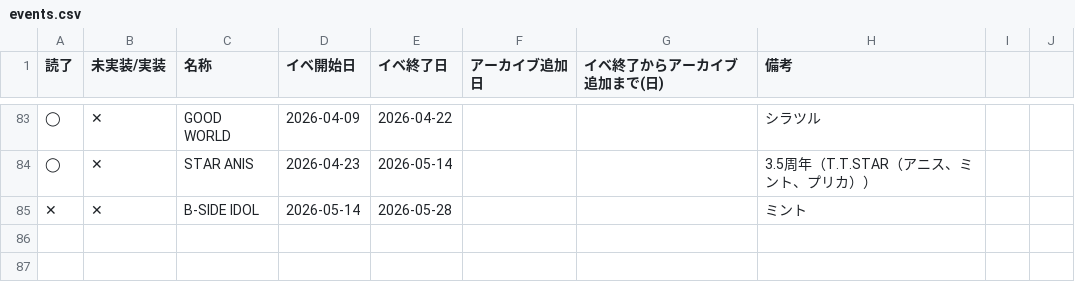
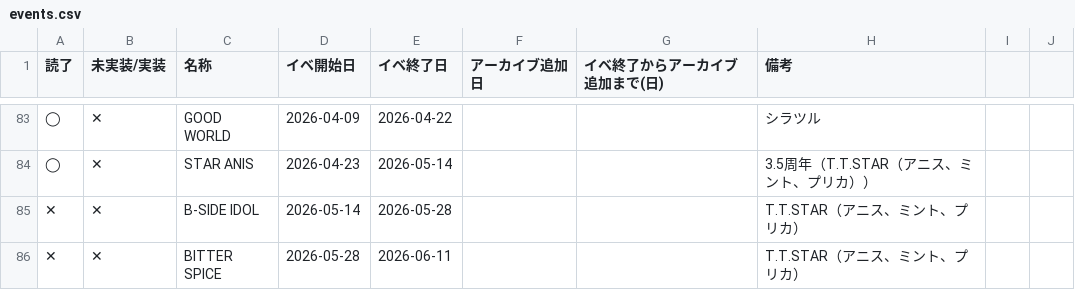
Before and after one commit to jirachi-tan/nikke-union-dashboard, a CSV file: public/data/events.csv, drawn as a sheet; only a part is shown, gaps mark what is left out.

Commit message:
Update events.csv

```diff
--- a/public/data/events.csv
+++ b/public/data/events.csv
@@ -84,2 +84,3 @@
 ◯,✕,STAR ANIS,2026-04-23,2026-05-14,,,3.5周年（T.T.STAR（アニス、ミント、プリカ））,,
-✕,✕,B-SIDE IDOL,2026-05-14,2026-05-28,,,ミント,,
+✕,✕,B-SIDE IDOL,2026-05-14,2026-05-28,,,T.T.STAR（アニス、ミント、プリカ）,,
+✕,✕,BITTER SPICE,2026-05-28,2026-06-11,,,T.T.STAR（アニス、ミント、プリカ）,,
```
